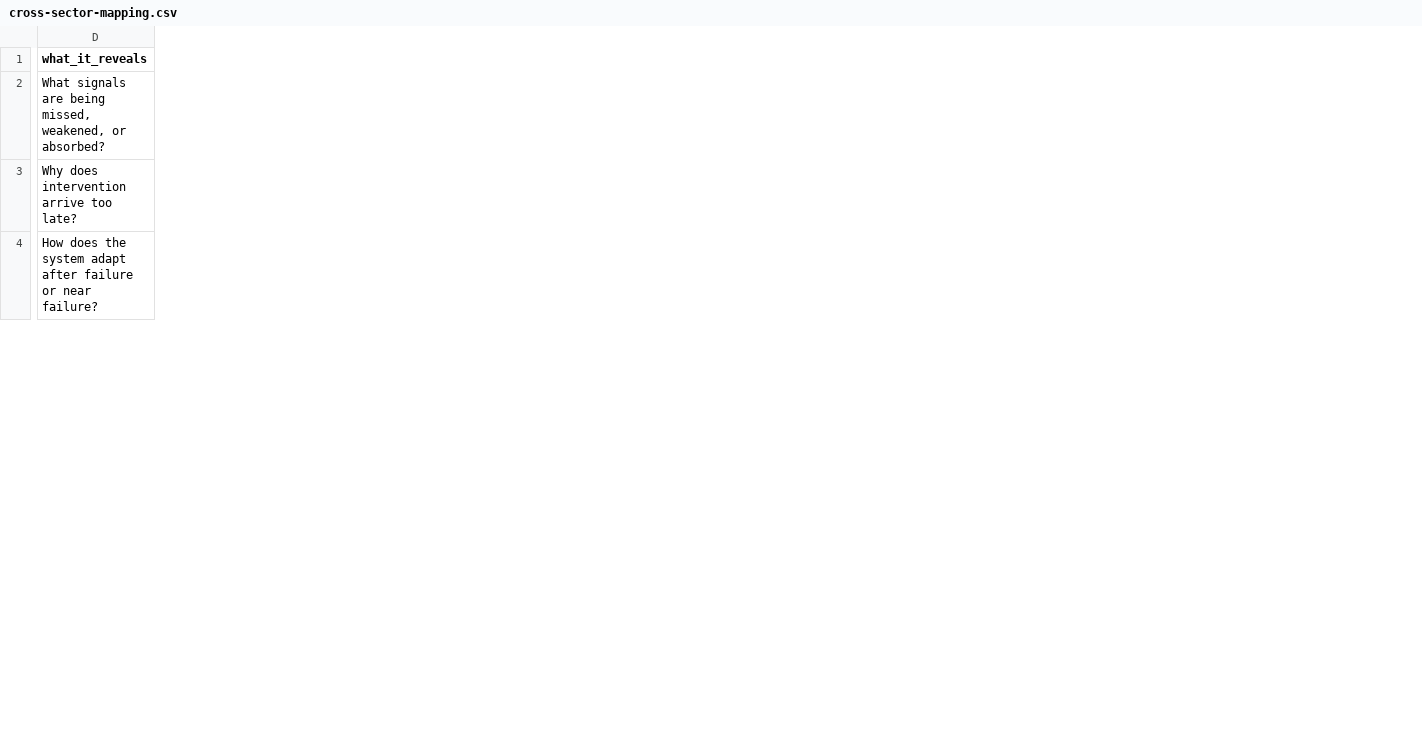
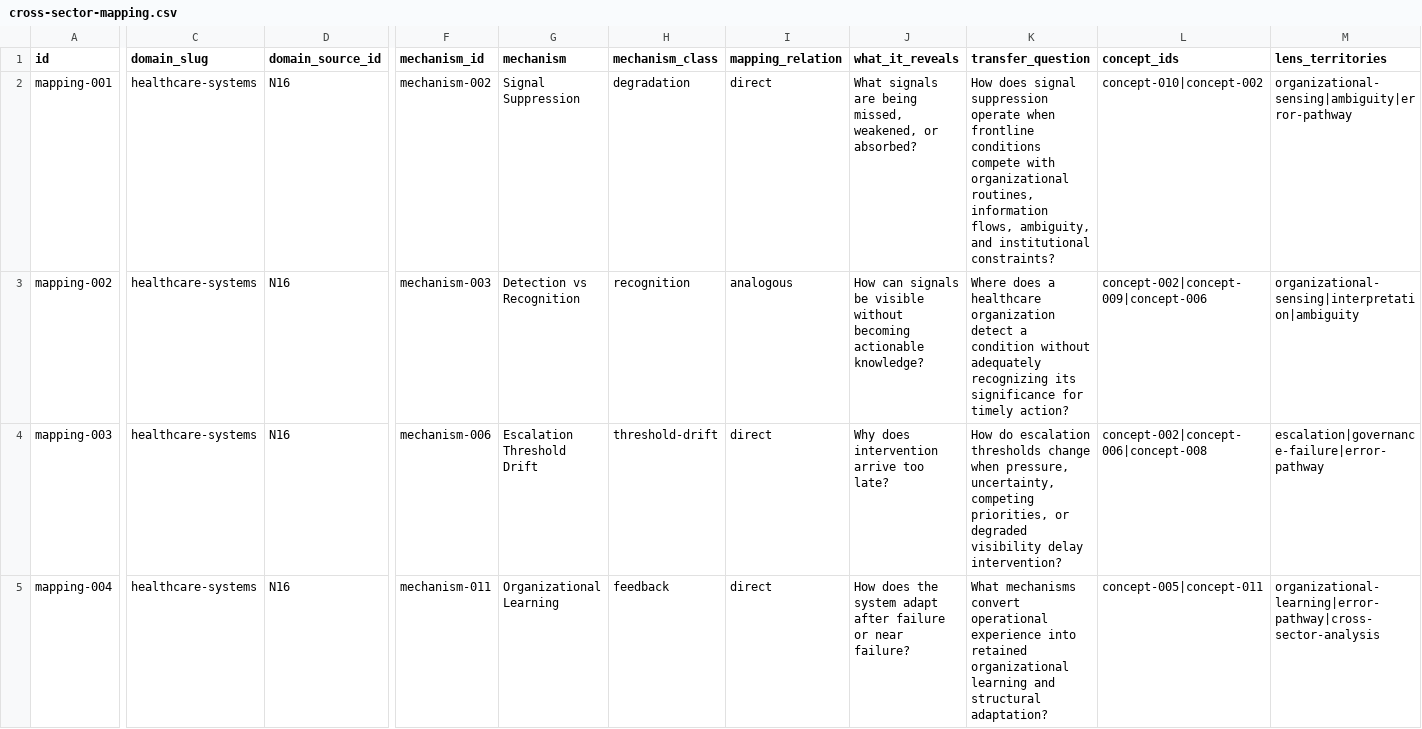
Before and after one commit to Nieleze/research-architecture, a CSV file: matrices/cross-sector-mapping.csv, drawn as a sheet; only a part is shown, gaps mark what is left out; addresses are those after the commit; rows hold the shown columns only; the diff covers the shown part only; the diff names each change by its address in the sheet, - before the commit and + after, or states it on an @@ line.

Commit message:
Add new mapping data to cross-sector-mapping.csv

```diff
--- a/matrices/cross-sector-mapping.csv
+++ b/matrices/cross-sector-mapping.csv
+column A (id), row 2: mapping-001; rows 4-5: mapping-003 | mapping-004
+column C (domain_slug), row 2: healthcare-systems; rows 4-5: healthcare-systems | healthcare-systems
+column D (domain_source_id), row 2: N16; rows 4-5: N16 | N16
+column F (mechanism_id), row 2: mechanism-002; rows 4-5: mechanism-006 | mechanism-011
+column G (mechanism), row 2: Signal Suppression; rows 4-5: Escalation Threshold Drift | Organizational Learning
+column H (mechanism_class), row 2: degradation; rows 4-5: threshold-drift | feedback
+column I (mapping_relation), row 2: direct; rows 4-5: direct | direct
+column K (transfer_question), row 2: How does signal suppression operate when frontline conditions compete with organizational routines, information flows, ambiguity, and institutional constraints?; rows 4-5: How do escalation thresholds change when pressure, uncertainty, competing priorities, or degraded visibility delay intervention? | What mechanisms convert operational experience into retained organizational learning and structural adaptation?
+column L (concept_ids), row 2: concept-010|concept-002; rows 4-5: concept-002|concept-006|concept-008 | concept-005|concept-011
+column M (lens_territories), row 2: organizational-sensing|ambiguity|error-pathway; rows 4-5: escalation|governance-failure|error-pathway | organizational-learning|error-pathway|cross-sector-analysis
+row 3: mapping-002 | healthcare-systems | N16 | mechanism-003 | Detection vs Recognition | recognition | analogous | How can signals be visible without becoming actionable knowledge? | Where does a healthcare organization detect a condition without adequately recognizing its significance for timely action? | concept-002|concept-009|concept-006 | organizational-sensing|interpretation|ambiguity
```
Also changed, not shown: 3 added columns, 2 removed columns and 1 edited cell elsewhere in this file.
